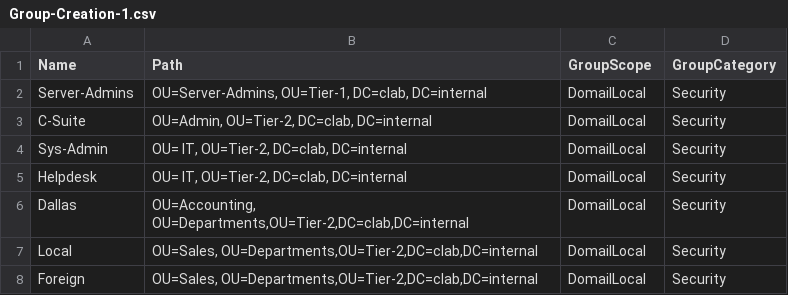
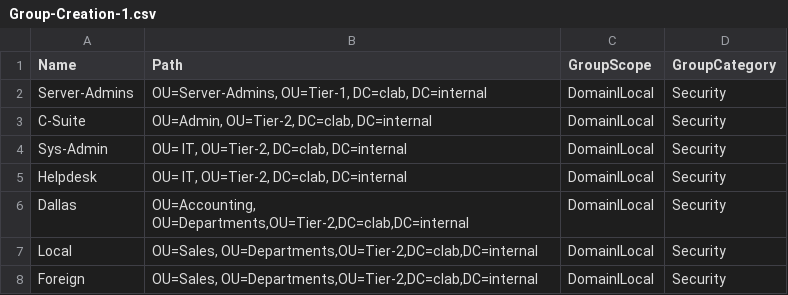
Before and after one commit to clayton-pinchot/AD-Windows-Server-Homelab, a CSV file: Creating-Groups/Group-Creation-1.csv, drawn as a sheet.

Commit message:
Fix spelling errors in Group-Creation-1.csv
Corrected spelling of 'DomainLocal' in group entries.

```diff
--- a/Creating-Groups/Group-Creation-1.csv
+++ b/Creating-Groups/Group-Creation-1.csv
@@ -1,8 +1,8 @@
 Name,Path,GroupScope,GroupCategory
-Server-Admins,"OU=Server-Admins, OU=Tier-1, DC=clab, DC=internal",DomailLocal,Security
-C-Suite,"OU=Admin, OU=Tier-2, DC=clab, DC=internal",DomailLocal,Security
-Sys-Admin,"OU= IT, OU=Tier-2, DC=clab, DC=internal",DomailLocal,Security
-Helpdesk,"OU= IT, OU=Tier-2, DC=clab, DC=internal",DomailLocal,Security
-Dallas,"OU=Accounting, OU=Departments,OU=Tier-2,DC=clab,DC=internal",DomailLocal,Security
-Local,"OU=Sales, OU=Departments,OU=Tier-2,DC=clab,DC=internal",DomailLocal,Security
-Foreign,"OU=Sales, OU=Departments,OU=Tier-2,DC=clab,DC=internal",DomailLocal,Security
+Server-Admins,"OU=Server-Admins, OU=Tier-1, DC=clab, DC=internal",DomainlLocal,Security
+C-Suite,"OU=Admin, OU=Tier-2, DC=clab, DC=internal",DomainlLocal,Security
+Sys-Admin,"OU= IT, OU=Tier-2, DC=clab, DC=internal",DomainlLocal,Security
+Helpdesk,"OU= IT, OU=Tier-2, DC=clab, DC=internal",DomainlLocal,Security
+Dallas,"OU=Accounting, OU=Departments,OU=Tier-2,DC=clab,DC=internal",DomainlLocal,Security
+Local,"OU=Sales, OU=Departments,OU=Tier-2,DC=clab,DC=internal",DomainlLocal,Security
+Foreign,"OU=Sales, OU=Departments,OU=Tier-2,DC=clab,DC=internal",DomainlLocal,Security
```
